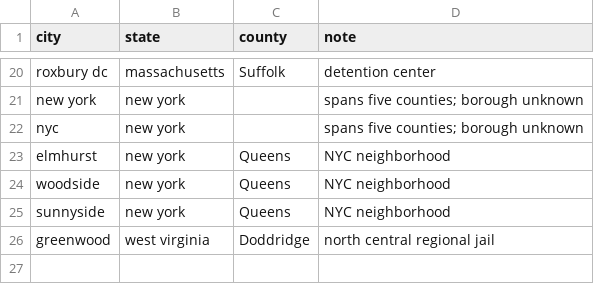
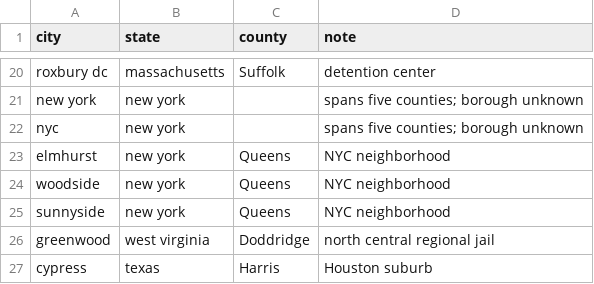
Before and after one commit to deportationdata/ice, a CSV file: inputs/city-county-manual.csv, drawn as a sheet; only a part is shown, gaps mark what is left out.

```diff
--- a/inputs/city-county-manual.csv
+++ b/inputs/city-county-manual.csv
@@ -26 +26,2 @@ sunnyside,new york,Queens,NYC neighborhood
 greenwood,west virginia,Doddridge,north central regional jail
+cypress,texas,Harris,Houston suburb
```
Also changed, not shown: inputs/city-aliases-manual.csv.
